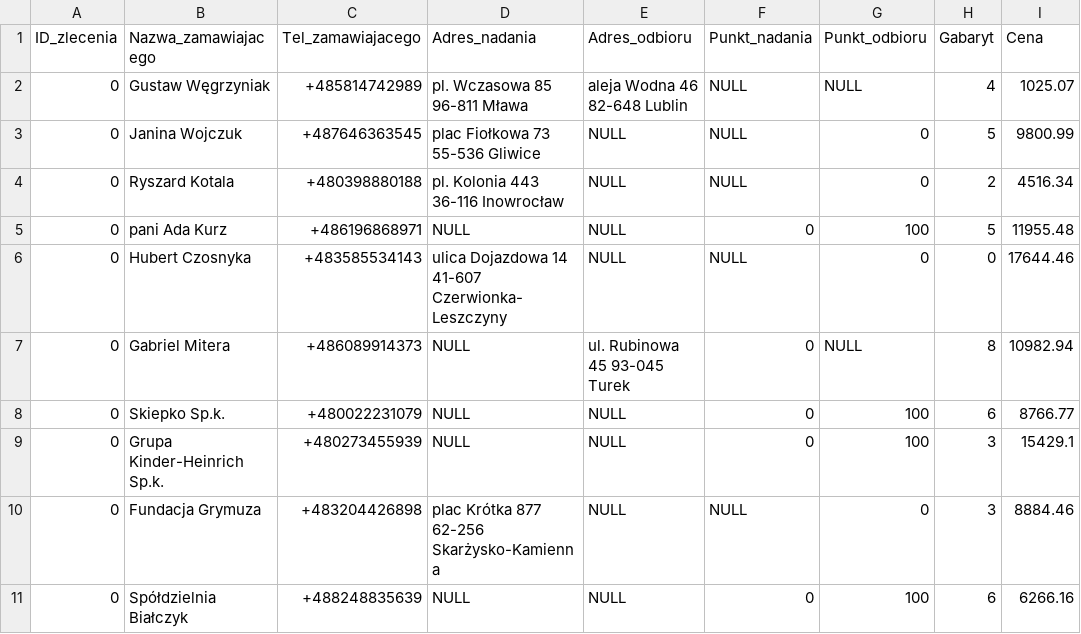
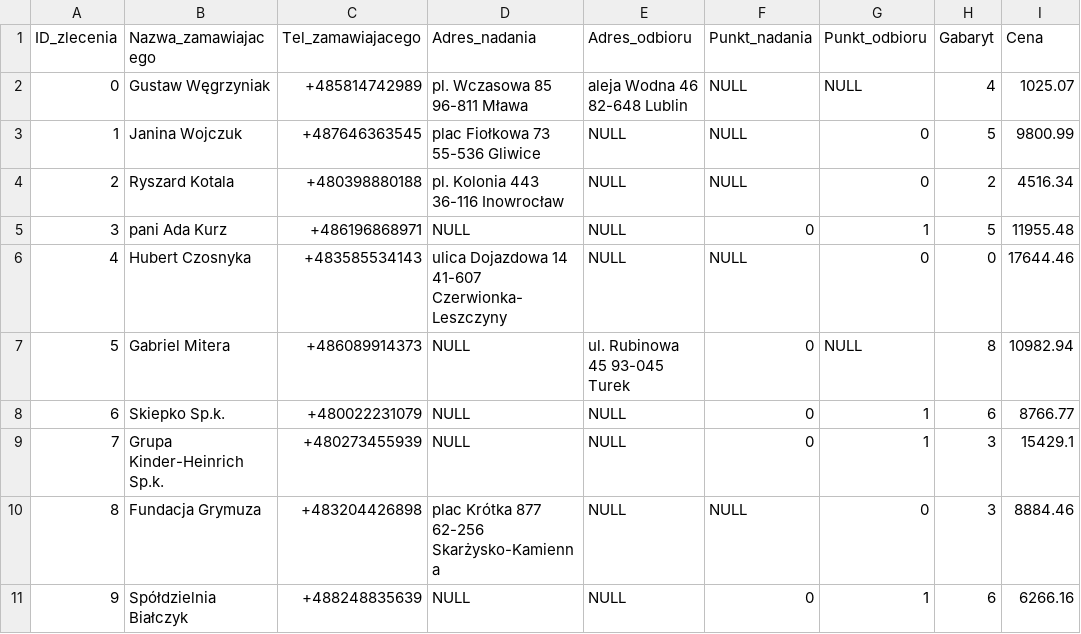
Before and after one commit to JakubBron/HD, a CSV file: Lab02/t1/zlecenia.csv, drawn as a sheet; only a part is shown; the diff names each change by its address in the sheet, - before the commit and + after, or states it on an @@ line.

```diff
--- a/Lab02/t1/zlecenia.csv
+++ b/Lab02/t1/zlecenia.csv
-A3 (ID_zlecenia): 0
+A3 (ID_zlecenia): 1
-A4 (ID_zlecenia): 0
+A4 (ID_zlecenia): 2
-A5 (ID_zlecenia): 0
+A5 (ID_zlecenia): 3
-G5 (Punkt_odbioru): 100
+G5 (Punkt_odbioru): 1
-A6 (ID_zlecenia): 0
+A6 (ID_zlecenia): 4
-A7 (ID_zlecenia): 0
+A7 (ID_zlecenia): 5
-A8 (ID_zlecenia): 0
+A8 (ID_zlecenia): 6
-G8:G9 (Punkt_odbioru): 100
+G8:G9 (Punkt_odbioru): 1
-A9 (ID_zlecenia): 0
+A9 (ID_zlecenia): 7
-A10 (ID_zlecenia): 0
+A10 (ID_zlecenia): 8
-A11 (ID_zlecenia): 0
+A11 (ID_zlecenia): 9
-G11 (Punkt_odbioru): 100
+G11 (Punkt_odbioru): 1
```
Also changed, not shown: Lab02/t1/DoA.csv, Lab02/t1/DzC.csv, 10 other files.
